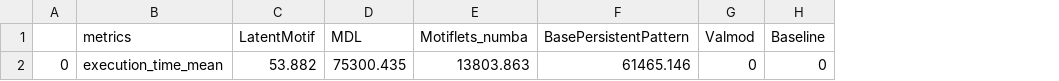
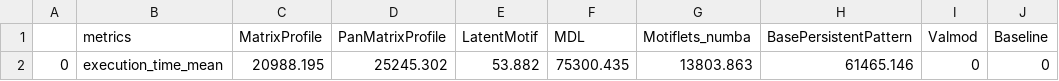
Before and after one commit to grrvlr/TSMD, a CSV file: results/results_summary/RQ2/exact_ts_length_1000000.csv, drawn as a sheet; only a part is shown; the diff names each change by its address in the sheet, - before the commit and + after, or states it on an @@ line.

Commit message:
fixes docs (exec. time Motiflets)

```diff
--- a/results/results_summary/RQ2/exact_ts_length_1000000.csv
+++ b/results/results_summary/RQ2/exact_ts_length_1000000.csv
+column C (MatrixProfile), row 2: 20988.195
+column D (PanMatrixProfile), row 2: 25245.302
```
Also changed, not shown: results/results_summary/RQ2/exact_ts_length_100000.csv, results/results_summary/RQ2/exact_ts_length_150000.csv, 20 other files.
